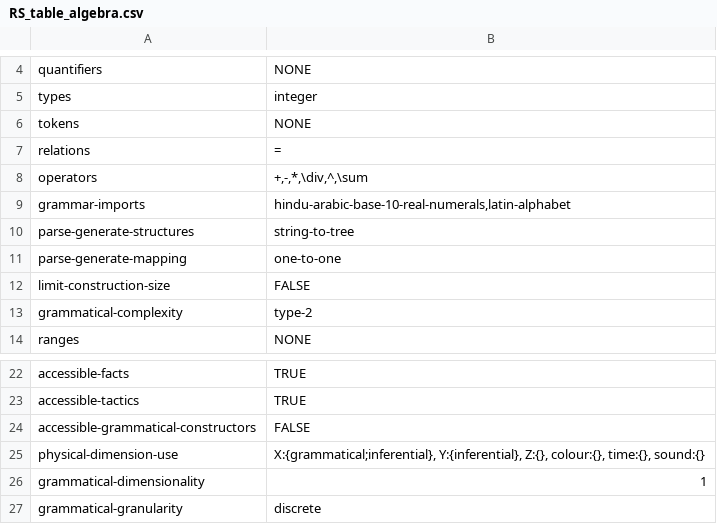
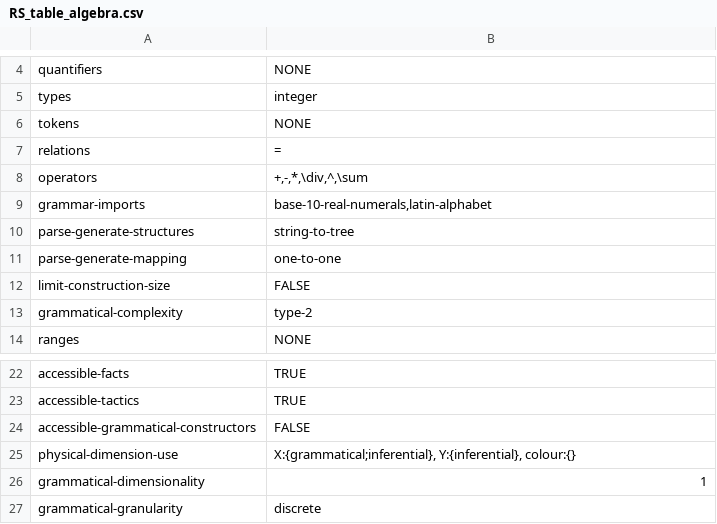
Before and after one commit to rep2rep/robin, a CSV file: src/strategies/tables/RS_table_algebra.csv, drawn as a sheet; only a part is shown, gaps mark what is left out.

```diff
--- a/src/strategies/tables/RS_table_algebra.csv
+++ b/src/strategies/tables/RS_table_algebra.csv
@@ -8,3 +8,3 @@ relations,=
 operators,"+,-,*,\div,^,\sum"
-grammar-imports,"hindu-arabic-base-10-real-numerals,latin-alphabet"
+grammar-imports,"base-10-real-numerals,latin-alphabet"
 parse-generate-structures,string-to-tree
@@ -24,3 +24,3 @@ accessible-tactics,TRUE
 accessible-grammatical-constructors,FALSE
-physical-dimension-use,"X:{grammatical;inferential}, Y:{inferential}, Z:{}, colour:{}, time:{}, sound:{}"
+physical-dimension-use,"X:{grammatical;inferential}, Y:{inferential},  colour:{}"
 grammatical-dimensionality,1
```
Also changed, not shown: src/strategies/tables/RS_table_bayes.csv, src/strategies/tables/RS_table_conjtrees.csv, 22 other files.
